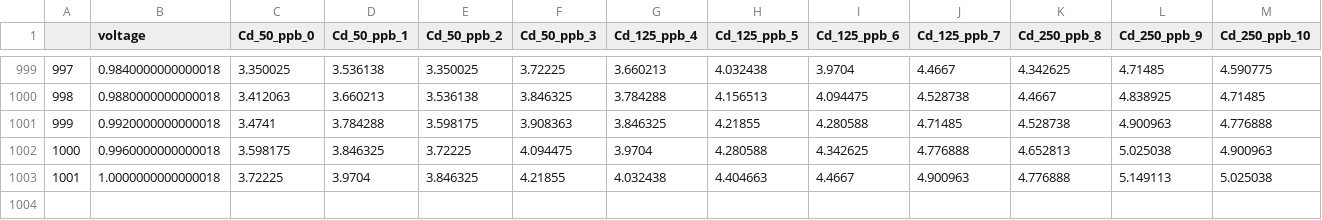
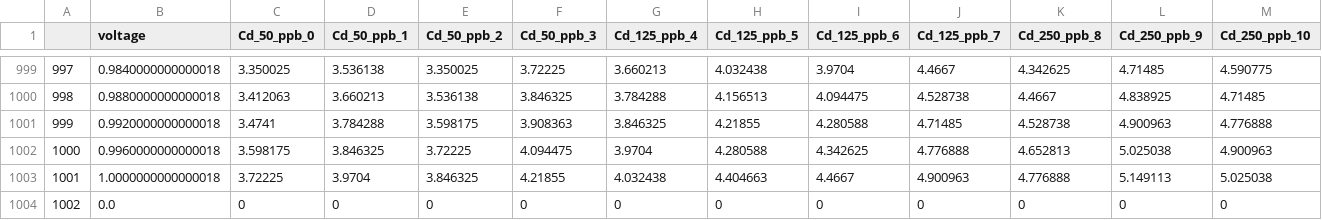
Before and after one commit to codeananda/sequence_classification_pytorch, a CSV file: electrochem_pytorch/data/cadmium.csv, drawn as a sheet; only a part is shown, gaps mark what is left out; rows hold the shown columns only; the diff names each change by its address in the sheet, - before the commit and + after, or states it on an @@ line.

```diff
--- a/electrochem_pytorch/data/cadmium.csv
+++ b/electrochem_pytorch/data/cadmium.csv
+row 1004: 1002 | 0.0 | 0 | 0 | 0 | 0 | 0 | 0 | 0 | 0 | 0 | 0 | 0
```
Also changed, not shown: electrochem_pytorch/data/copper.csv, electrochem_pytorch/data/lead.csv, 2 other files.
